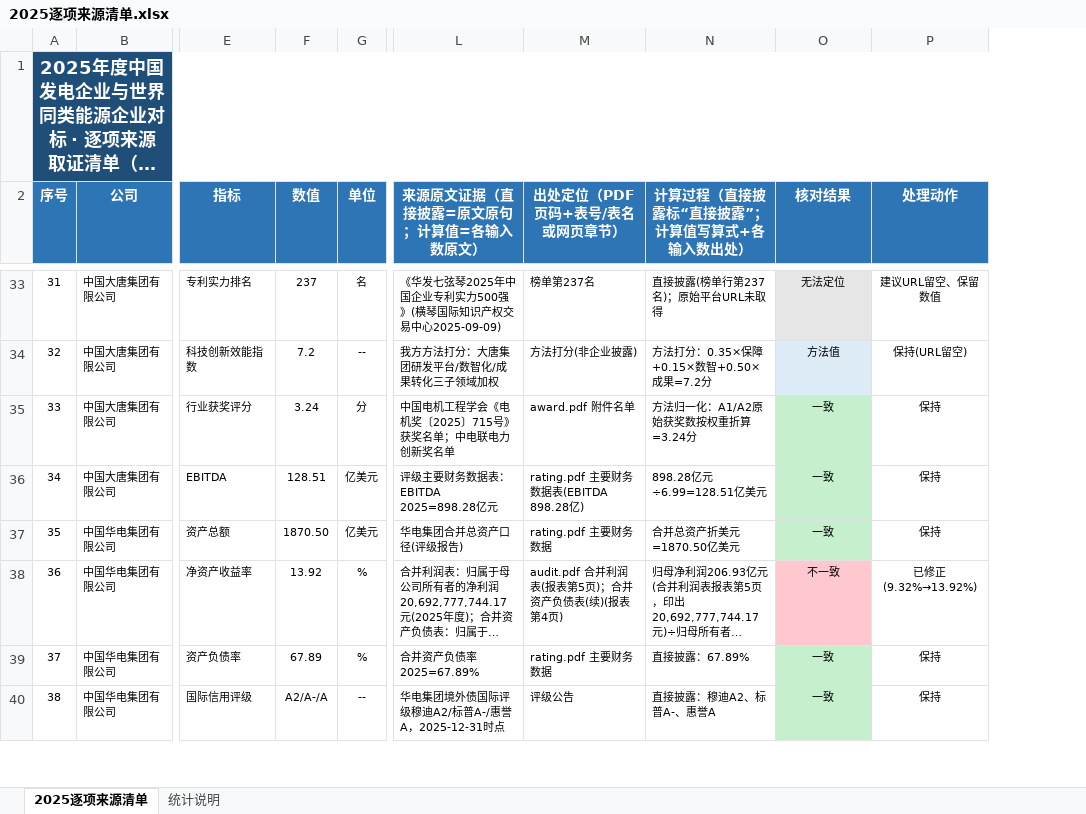
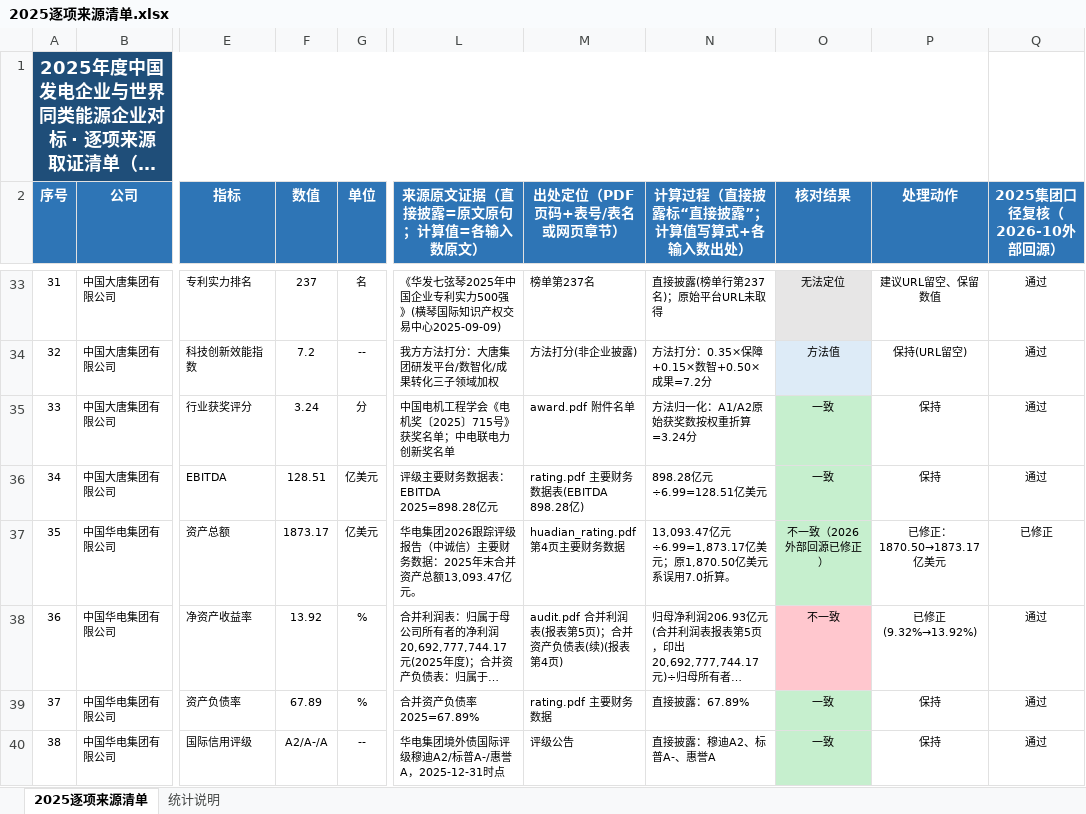
Before and after one commit to xiaoyiyi263/power-benchmark-data, an Excel workbook: 2025逐项来源清单.xlsx, sheet 2025逐项来源清单, drawn as a sheet; only a part is shown, gaps mark what is left out; long unchanged cells end in …; values as stored, in another font and other column widths than the file's, no borders; the diff covers the shown part only; the diff names each change by its address in the sheet, - before the commit and + after, or states it on an @@ line.

```diff
--- a/2025逐项来源清单.xlsx (sheet 2025逐项来源清单)
+++ b/2025逐项来源清单.xlsx (sheet 2025逐项来源清单)
+column Q (2025集团口径复核（2026-10外部回源）), rows 33-40: 通过 | 通过 | 通过 | 通过 | 已修正 | 通过 | 通过 | 通过
-F37 (数值): 1870.50
+F37 (数值): 1873.17
-L37 (来源原文证据（直接披露=原文原句；计算值=各输入数原文）): 华电集团合并总资产口径(评级报告)
+L37 (来源原文证据（直接披露=原文原句；计算值=各输入数原文）): 华电集团2026跟踪评级报告（中诚信）主要财务数据：2025年末合并资产总额13,093.47亿元。
-M37 (出处定位（PDF页码+表号/表名或网页章节）): rating.pdf 主要财务数据
+M37 (出处定位（PDF页码+表号/表名或网页章节）): huadian_rating.pdf 第4页主要财务数据
-N37 (计算过程（直接披露标“直接披露”；计算值写算式+各输入数出处）): 合并总资产折美元=1870.50亿美元
+N37 (计算过程（直接披露标“直接披露”；计算值写算式+各输入数出处）): 13,093.47亿元÷6.99=1,873.17亿美元；原1,870.50亿美元系误用7.0折算。
-O37 (核对结果): 一致
+O37 (核对结果): 不一致（2026外部回源已修正）
-P37 (处理动作): 保持
+P37 (处理动作): 已修正：1870.50→1873.17亿美元
```
Also changed, not shown: 146 edited cells elsewhere in this sheet, sheet 统计说明, 2 other files.
